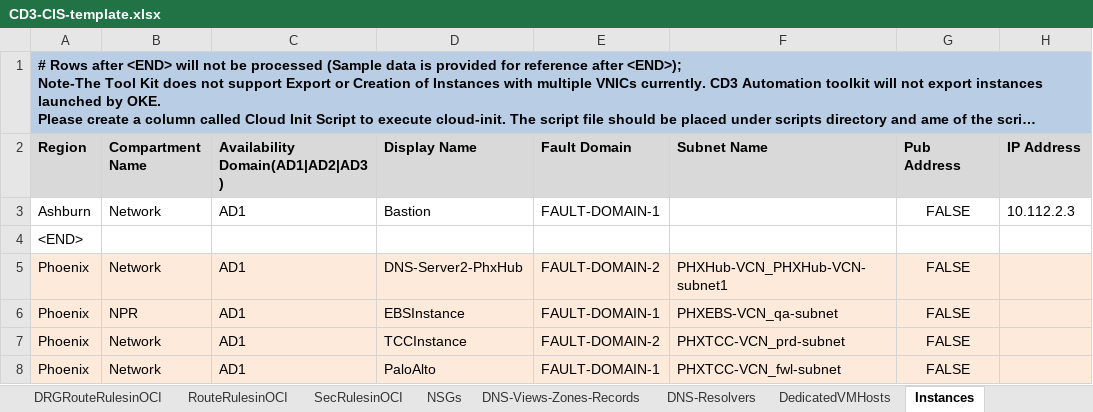
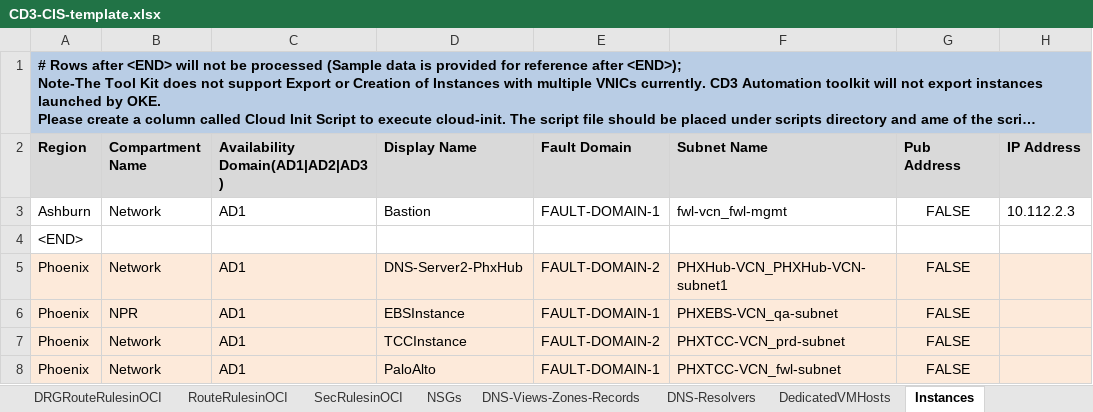
Before and after one commit to oracle-devrel/cd3-automation-toolkit, an Excel workbook: cd3_automation_toolkit/example/CD3-CIS-template.xlsx, sheet Instances, drawn as a sheet; only a part is shown; long unchanged cells end in …; values as stored, in another font and other column widths than the file's, no borders; the diff names each change by its address in the sheet, - before the commit and + after, or states it on an @@ line.

```diff
--- a/cd3_automation_toolkit/example/CD3-CIS-template.xlsx (sheet Instances)
+++ b/cd3_automation_toolkit/example/CD3-CIS-template.xlsx (sheet Instances)
-F3 (Subnet Name): (empty)
+F3 (Subnet Name): fwl-vcn_fwl-mgmt
```
Also changed, not shown: cd3_automation_toolkit/example/CD3-SingleVCN-template.xlsx, 2 other files.
